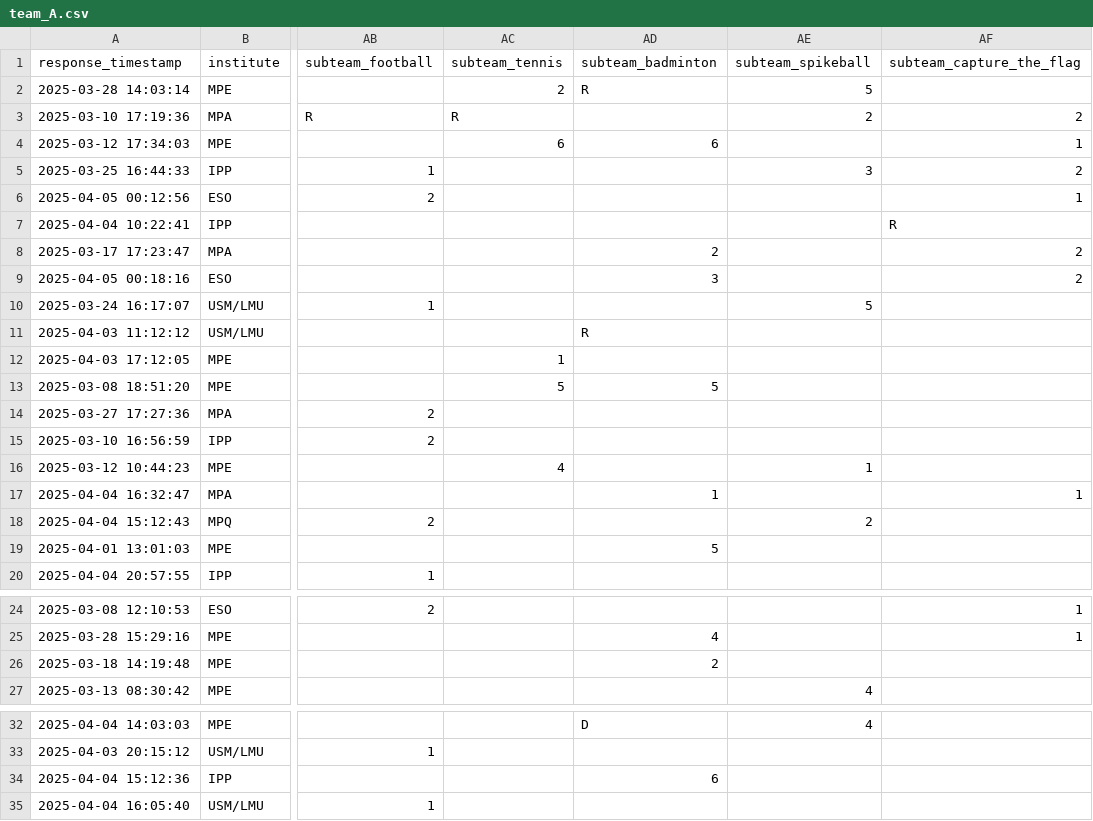
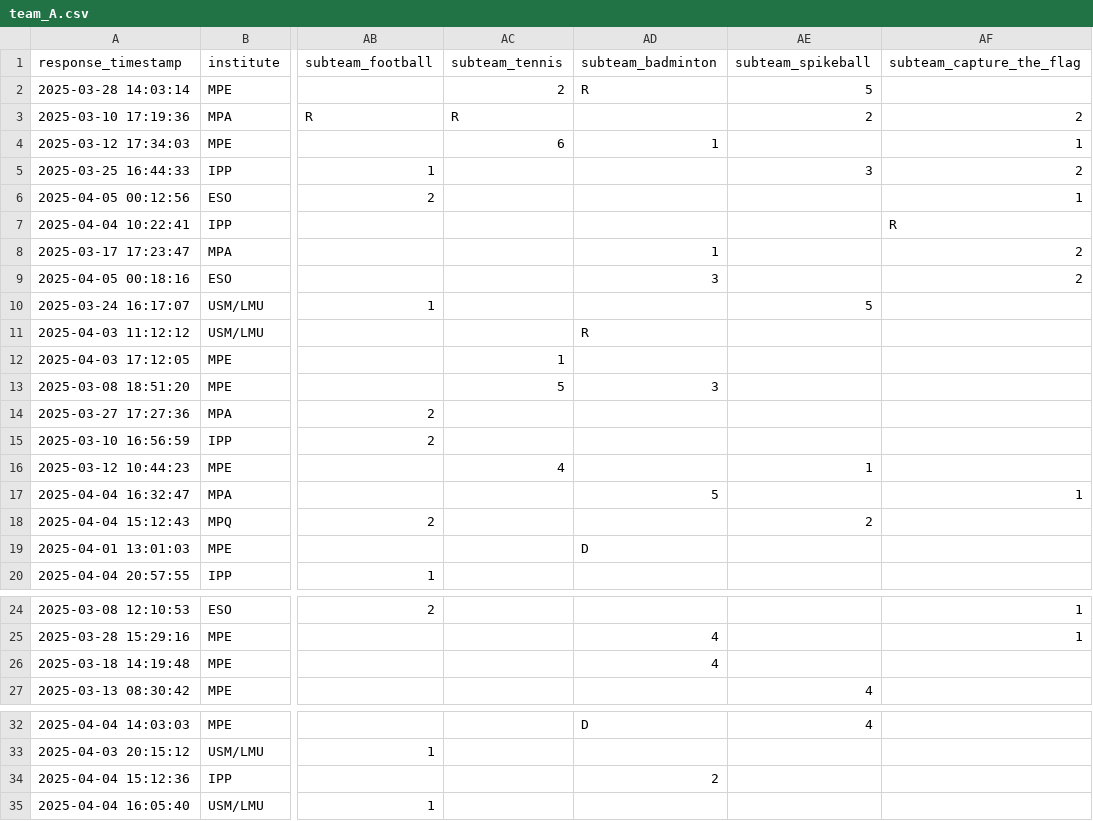
Before and after one commit to FBalzerMPE/imprs_sports_week, a CSV file: data/2025/teams/team_A.csv, drawn as a sheet; only a part is shown, gaps mark what is left out; the diff covers the shown part only; the diff names each change by its address in the sheet, - before the commit and + after, or states it on an @@ line.

```diff
--- a/data/2025/teams/team_A.csv
+++ b/data/2025/teams/team_A.csv
-AD4 (subteam_badminton): 6
+AD4 (subteam_badminton): 1
-AD8 (subteam_badminton): 2
+AD8 (subteam_badminton): 1
-AD13 (subteam_badminton): 5
+AD13 (subteam_badminton): 3
-AD17 (subteam_badminton): 1
+AD17 (subteam_badminton): 5
-AD19 (subteam_badminton): 5
+AD19 (subteam_badminton): D
-AD26 (subteam_badminton): 2
+AD26 (subteam_badminton): 4
-AD34 (subteam_badminton): 6
+AD34 (subteam_badminton): 2
```
Also changed, not shown: 2 edited cells elsewhere in this file, data/2025/matches.csv, data/2025/teams/team_B.csv, 4 other files.
